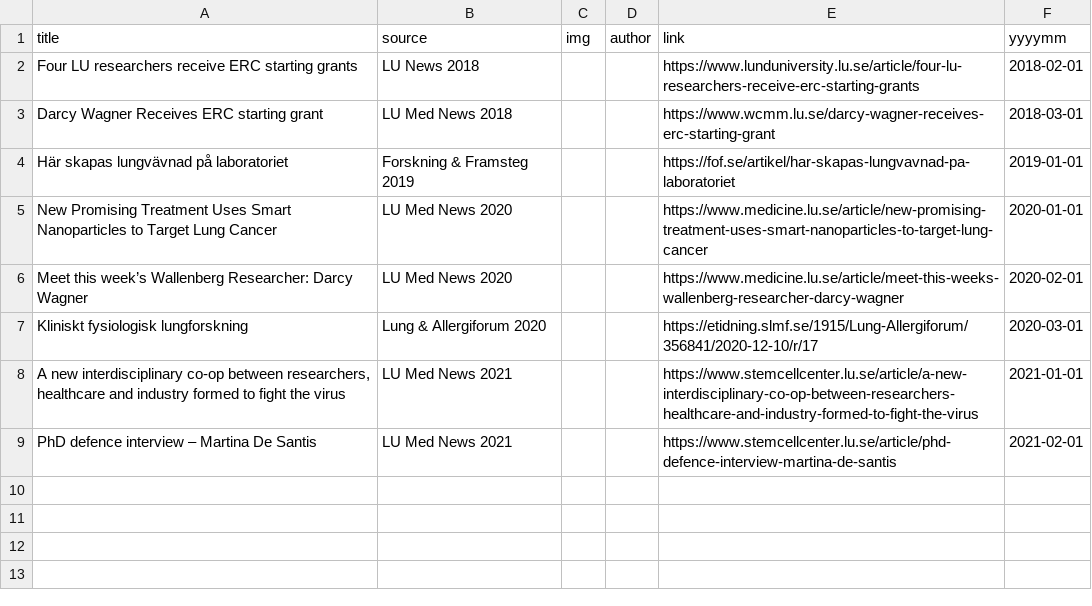
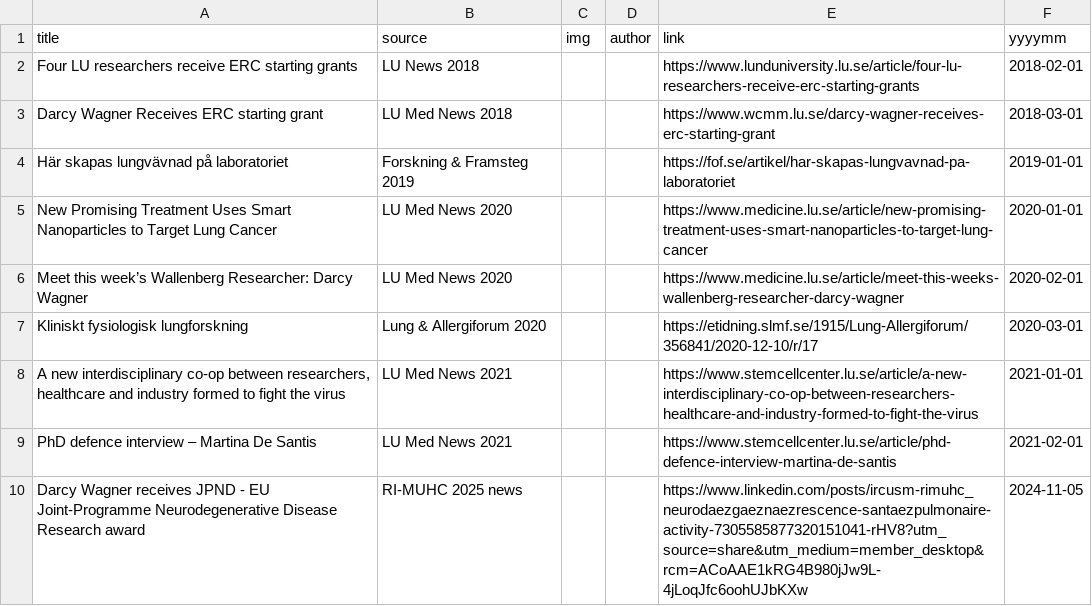
Before and after one commit to Lung-bioengineering-regeneration-lab/Lung-bioengineering-regeneration-lab.github.io, a CSV file: _data/news.csv, drawn as a sheet.

Commit message:
Update news.csv

```diff
--- a/_data/news.csv
+++ b/_data/news.csv
@@ -9 +9,2 @@ Kliniskt fysiologisk lungforskning,Lung & Allergiforum 2020,,,https://etidning.s
 PhD defence interview – Martina De Santis,LU Med News 2021,,,https://www.stemcellcenter.lu.se/article/phd-defence-interview-martina-de-santis,2021-02-01
+Darcy Wagner receives JPND - EU Joint-Programme Neurodegenerative Disease Research award,RI-MUHC 2025 news,,,https://www.linkedin.com/posts/ircusm-rimuhc_neurodaezgaeznaezrescence-santaezpulmonaire-activity-7305585877320151041-rHV8?utm_source=share&utm_medium=member_desktop&rcm=ACoAAE1kRG4B980jJw9L-4jLoqJfc6oohUJbKXw,2024-11-05
```
